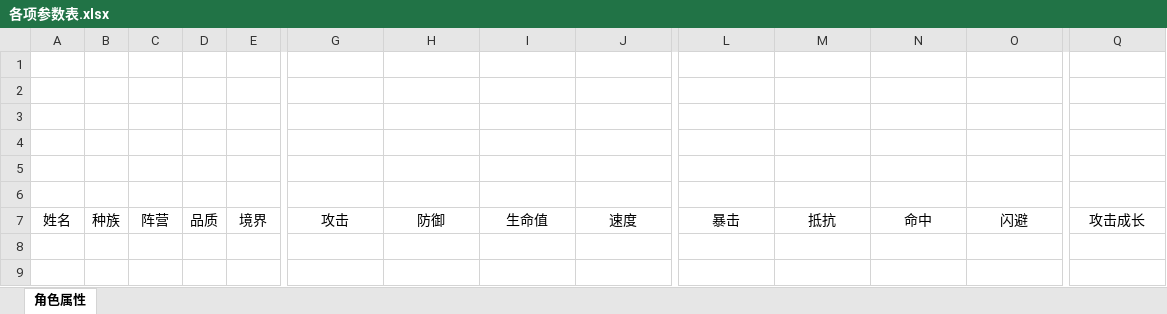
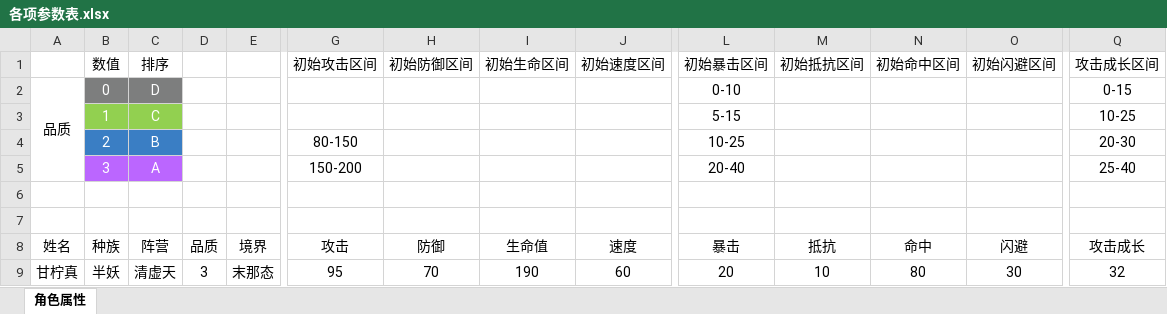
Before and after one commit to Discredited/NorthLand-Android, an Excel workbook: document/各项参数表.xlsx, sheet 角色属性, drawn as a sheet; only a part is shown, gaps mark what is left out; values as stored, in another font and other column widths than the file's, no borders; rows hold the shown columns only; the diff names each change by its address in the sheet, - before the commit and + after, or states it on an @@ line.

```diff
--- a/document/各项参数表.xlsx (sheet 角色属性)
+++ b/document/各项参数表.xlsx (sheet 角色属性)
-row 1: (empty)
+row 1:  | 数值 | 排序 |  |  | 初始攻击区间 | 初始防御区间 | 初始生命区间 | 初始速度区间 | 初始暴击区间 | 初始抵抗区间 | 初始命中区间 | 初始闪避区间 | 攻击成长区间
-row 2: (empty)
+row 2: 品质 | 0 | D |  |  |  |  |  |  | 0-10 |  |  |  | 0-15
+A2:A5 merged
-B2:C2 fill: none
+B2:C2 fill: #7D7E7E
-row 3: (empty)
+row 3:  | 1 | C |  |  |  |  |  |  | 5-15 |  |  |  | 10-25
-B3:C3 fill: none
+B3:C3 fill: #92D050
-row 4: (empty)
+row 4:  | 2 | B |  |  | 80-150 |  |  |  | 10-25 |  |  |  | 20-30
-B4:C4 fill: none
+B4:C4 fill: #3A7EC4
+row 5:  | 3 | A |  |  | 150-200 |  |  |  | 20-40 |  |  |  | 25-40
+row 9: 甘柠真 | 半妖 | 清虚天 | 3 | 末那态 | 95 | 70 | 190 | 60 | 20 | 10 | 80 | 30 | 32
```
Also changed, not shown: 6 other files.
